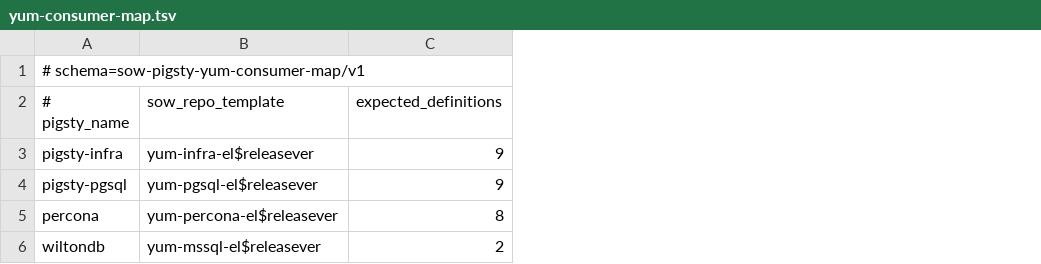
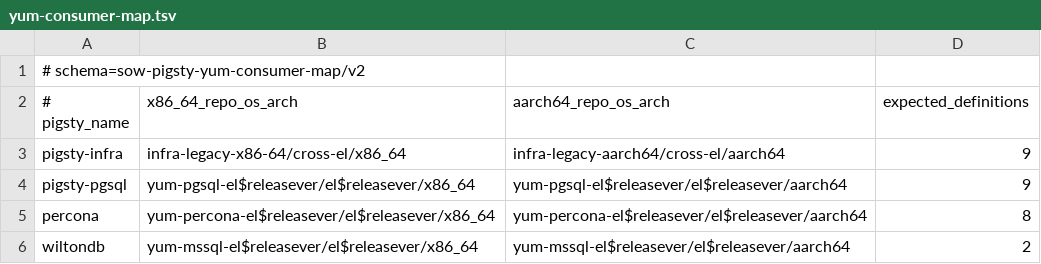
Before and after one commit to pgsty/sow, a TSV file: docs/migration/yum-consumer-map.tsv, drawn as a sheet; removed rows and columns are numbered as before the commit, all else as after; the diff names each change by its address in the sheet, - before the commit and + after, or states it on an @@ line.

Commit message:
feat: gate Pigsty YUM consumer cutover

```diff
--- a/docs/migration/yum-consumer-map.tsv
+++ b/docs/migration/yum-consumer-map.tsv
-column B (sow_repo_template), rows 3-6: yum-infra-el$releasever | yum-pgsql-el$releasever | yum-percona-el$releasever | yum-mssql-el$releasever
+column B (x86_64_repo_os_arch), rows 3-6: infra-legacy-x86-64/cross-el/x86_64 | yum-pgsql-el$releasever/el$releasever/x86_64 | yum-percona-el$releasever/el$releasever/x86_64 | yum-mssql-el$releasever/el$releasever/x86_64
+column C (aarch64_repo_os_arch), rows 3-6: infra-legacy-aarch64/cross-el/aarch64 | yum-pgsql-el$releasever/el$releasever/aarch64 | yum-percona-el$releasever/el$releasever/aarch64 | yum-mssql-el$releasever/el$releasever/aarch64
-A1 (# pigsty_name): # schema=sow-pigsty-yum-consumer-map/v1
+A1 (# pigsty_name): # schema=sow-pigsty-yum-consumer-map/v2
```
Also changed, not shown: 22 other files.
